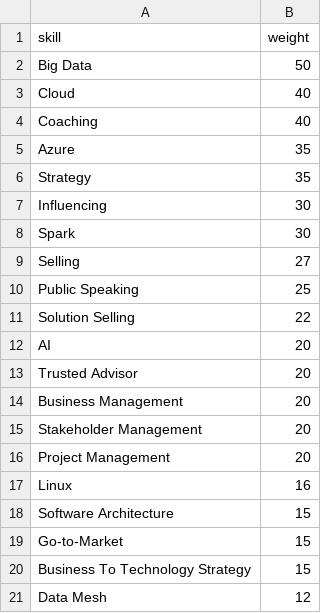
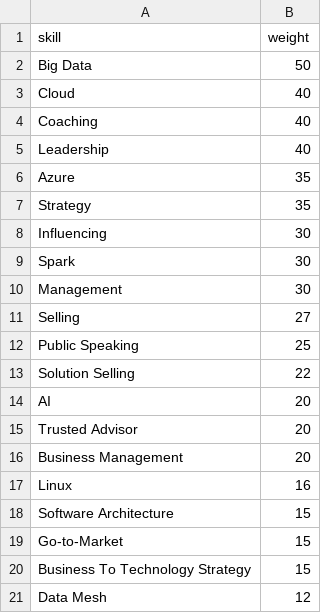
Before and after one commit to nathan-gs/nathan-gs.github.com, a CSV file: _data/cv_skills.csv, drawn as a sheet; only a part is shown.

Commit message:
skills

```diff
--- a/_data/cv_skills.csv
+++ b/_data/cv_skills.csv
@@ -4,2 +4,3 @@ Cloud, 40
 Coaching, 40
+Leadership, 40
 Azure, 35
@@ -8,2 +9,3 @@ Influencing, 30
 Spark, 30
+Management, 30
 Selling, 27
@@ -14,4 +16,2 @@ Trusted Advisor, 20
 Business Management, 20
-Stakeholder Management, 20
-Project Management, 20
 Linux, 16
```
